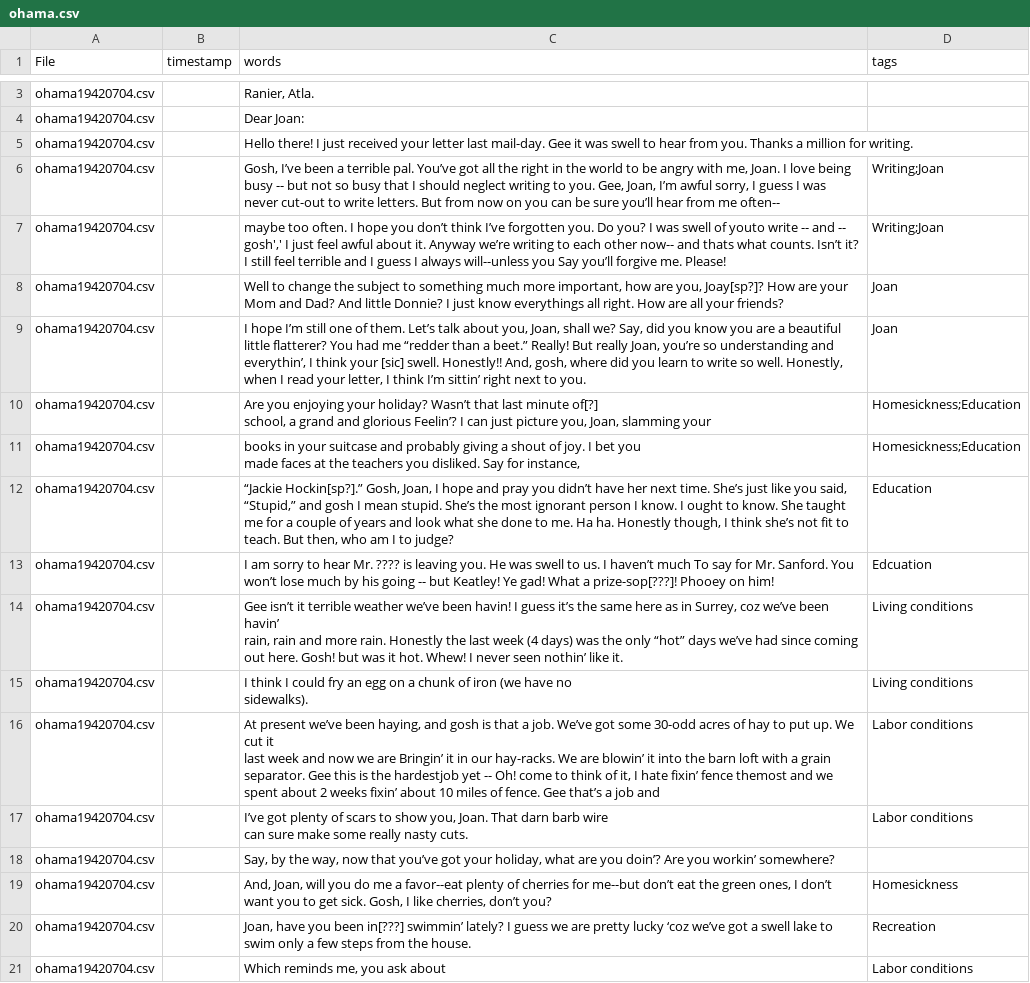
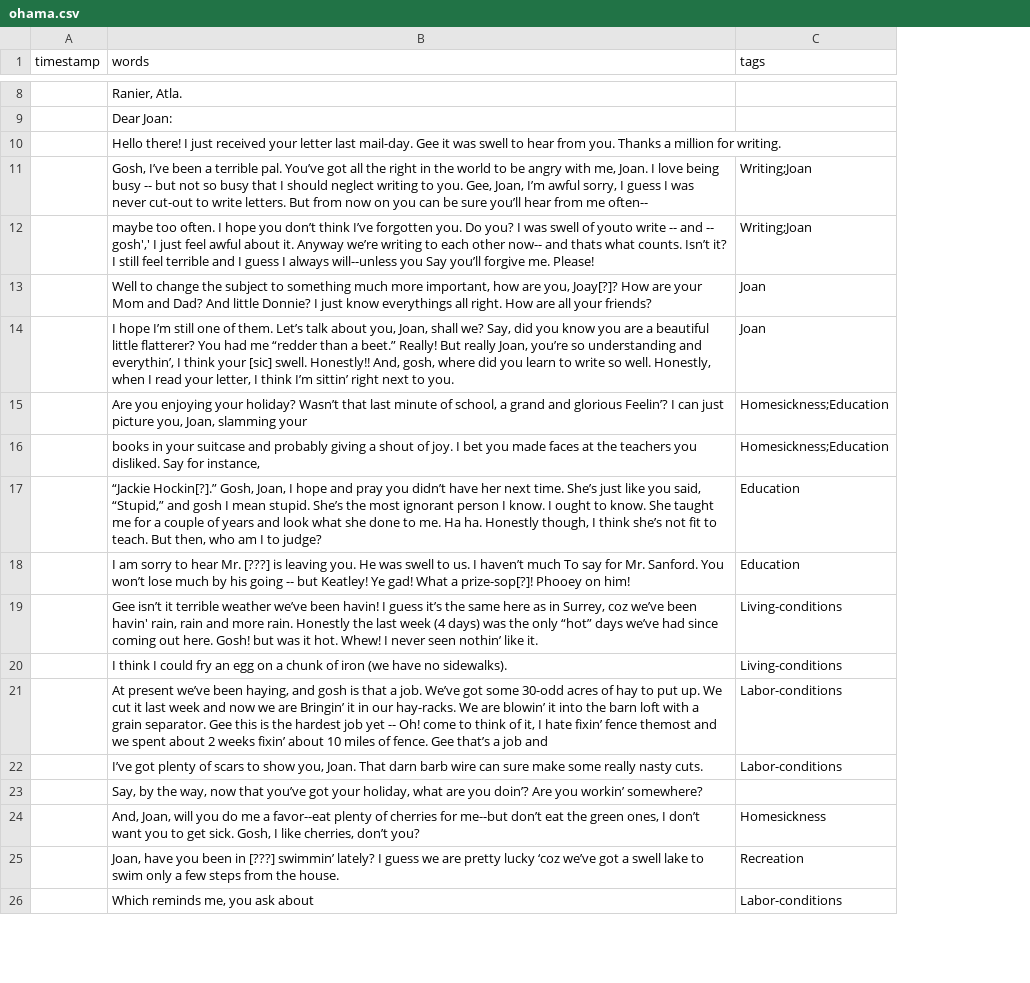
Before and after one commit to ubc-library-rbsc/gillis-2021_ohd, a CSV file: _data/transcripts/ohama.csv, drawn as a sheet; only a part is shown, gaps mark what is left out; removed rows and columns are numbered as before the commit, all else as after; ↵ is a line break in a cell; the diff covers the shown part only; the diff names each change by its address in the sheet, - before the commit and + after, or states it on an @@ line.

Commit message:
Updating ohama full transcript
Codes, fixing some other stuff

```diff
--- a/_data/transcripts/ohama.csv
+++ b/_data/transcripts/ohama.csv
-column A (File), rows 3-21: all ohama19420704.csv
-B13 (words): …are you, Joay[sp?]? How are…
+B13 (words): …are you, Joay[?]? How are…
-B15 (words): …last minute of[?] ↵ school, a…
+B15 (words): …last minute of school, a…
-B16 (words): …for instance,
+B16 (words): …for instance,
-B17 (words): “Jackie Hockin[sp?].” Gosh, Joan,…
+B17 (words): “Jackie Hockin[?].” Gosh, Joan,…
-B18 (words): …hear Mr. ???? is leaving you. He was swell to us. I haven’t much To say for Mr. Sanford. You won’t lose much by his going -- but Keatley! Ye gad! What a prize-sop[???]! Phooey on…
+B18 (words): …hear Mr. [???] is leaving you. He was swell to us. I haven’t much To say for Mr. Sanford. You won’t lose much by his going -- but Keatley! Ye gad! What a prize-sop[?]! Phooey on…
-C18 (tags): Edcuation
+C18 (tags): Education
-B19 (words): …we’ve been havin’ ↵ rain, rain…
+B19 (words): …we’ve been havin' rain, rain…
-C19:C20 (tags): Living conditions
+C19:C20 (tags): Living-conditions
-B20 (words): …no ↵ sidewalks).
+B20 (words): …no sidewalks).
-B21 (words): …is the hardestjob yet --…
+B21 (words): …is the hardest job yet --…
-C21:C22 (tags): Labor conditions
+C21:C22 (tags): Labor-conditions
-B22 (words): …nasty cuts.
+B22 (words): …nasty cuts.
-B25 (words): …you been in[???] swimmin’ lately?…
+B25 (words): …you been in [???] swimmin’ lately?…
-C26 (tags): Labor conditions
+C26 (tags): Labor-conditions
```
Also changed, not shown: 18 added rows, 17 removed rows, 49 moved rows and 22 edited cells elsewhere in this file.
